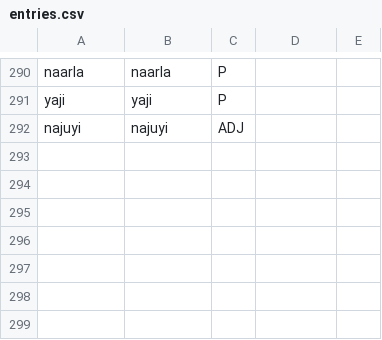
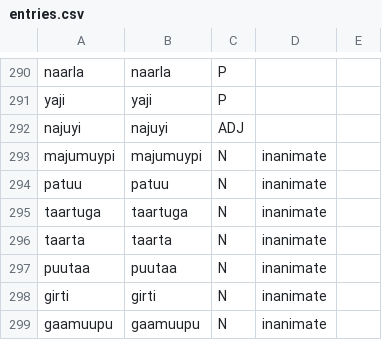
Before and after one commit to kdelwat/NgujariRevised, a CSV file: lexicon/entries.csv, drawn as a sheet; only a part is shown, gaps mark what is left out; the diff names each change by its address in the sheet, - before the commit and + after, or states it on an @@ line.

```diff
--- a/lexicon/entries.csv
+++ b/lexicon/entries.csv
+row 293: majumuypi | majumuypi | N | inanimate
+row 294: patuu | patuu | N | inanimate
+row 295: taartuga | taartuga | N | inanimate
+row 296: taarta | taarta | N | inanimate
+row 297: puutaa | puutaa | N | inanimate
+row 298: girti | girti | N | inanimate
+row 299: gaamuupu | gaamuupu | N | inanimate
```
Also changed, not shown: lexicon/senses.csv, 2 other files.
